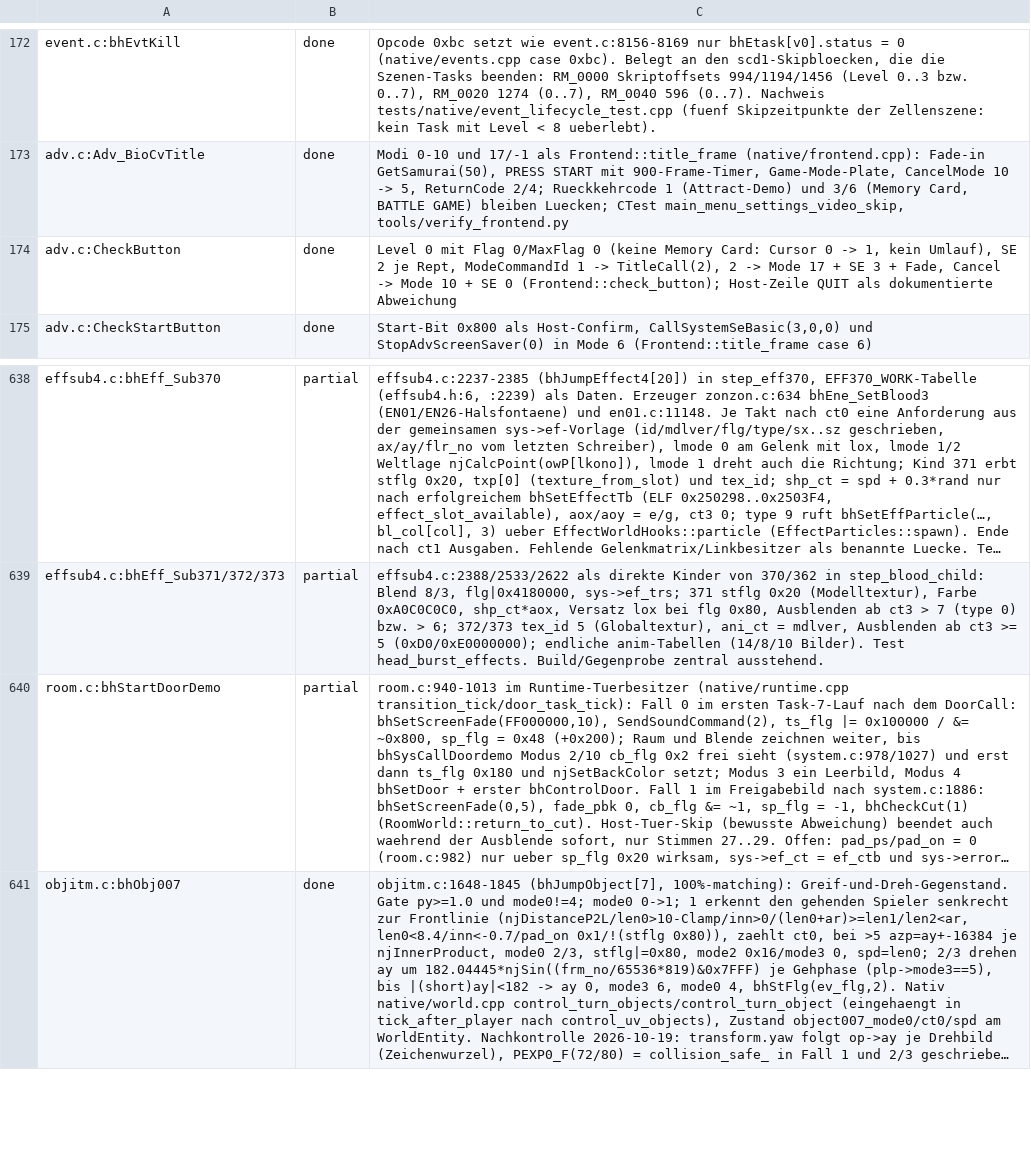
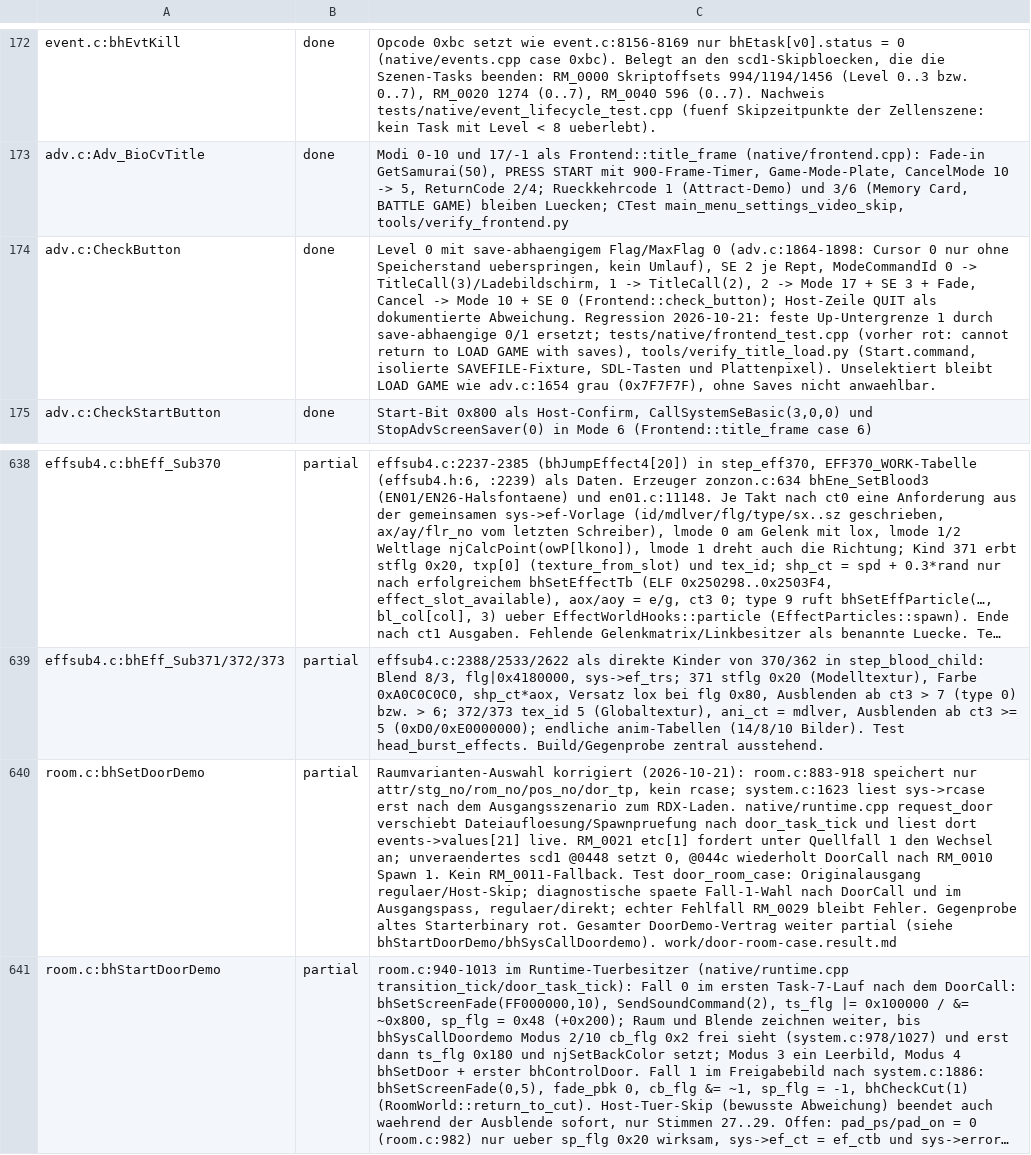
Before and after one commit to Patt92/recvx-native, a TSV file: docs/port_ledger.tsv, drawn as a sheet; only a part is shown, gaps mark what is left out; the shorter side is filled out with more unchanged rows; long unchanged cells end in …; the diff names each change by its address in the sheet, - before the commit and + after, or states it on an @@ line.

```diff
--- a/docs/port_ledger.tsv
+++ b/docs/port_ledger.tsv
-C174: …0 mit Flag 0/MaxFlag 0 (keine Memory Card: Cursor 0 -> 1, kein Umlauf), SE 2 je Rept, ModeCommandId 1 -> TitleCall(2), 2 -> Mode 17 + SE 3 + Fade, Cancel -> Mode 10 + SE 0 (Frontend::check_button); Host-Zeile QUIT als dokumentierte Abweichung
+C174: …0 mit save-abhaengigem Flag/MaxFlag 0 (adv.c:1864-1898: Cursor 0 nur ohne Speicherstand ueberspringen, kein Umlauf), SE 2 je Rept, ModeCommandId 0 -> TitleCall(3)/Ladebildschirm, 1 -> TitleCall(2), 2 -> Mode 17 + SE 3 + Fade, Cancel -> Mode 10 + SE 0 (Frontend::check_button); Host-Zeile QUIT als dokumentierte Abweichung. Regression 2026-10-21: feste Up-Untergrenze 1 durch save-abhaengige 0/1 ersetzt; tests/native/frontend_test.cpp (vorher rot: cannot return to LOAD GAME with saves), tools/verify_title_load.py (Start.command, isolierte SAVEFILE-Fixture, SDL-Tasten und Plattenpixel). Unselektiert bleibt LOAD GAME wie adv.c:1654 grau (0x7F7F7F), ohne Saves nicht anwaehlbar.
+row 640: room.c:bhSetDoorDemo | partial | Raumvarianten-Auswahl korrigiert (2026-10-21): room.c:883-918 speichert nur attr/stg_no/rom_no/pos_no/dor_tp, kein rcase; system.c:1623 liest sys->rcase erst nach dem Ausgangsszenario zum RDX-Laden. native/runtime.cpp request_door verschiebt Dateiaufloesung/Spawnpruefung nach door_task_tick und liest dort events->values[21] live. RM_0021 etc[1] fordert unter Quellfall 1 den Wechsel an; unveraendertes scd1 @0448 setzt 0, @044c wiederholt DoorCall nach RM_0010 Spawn 1. Kein RM_0011-Fallback. Test door_room_case: Originalausgang regulaer/Host-Skip; diagnostische spaete Fall-1-Wahl nach DoorCall und im Ausgangspass, regulaer/direkt; echter Fehlfall RM_0029 bleibt Fehler. Gegenprobe altes Starterbinary rot. Gesamter DoorDemo-Vertrag weiter partial (siehe bhStartDoorDemo/bhSysCallDoordemo). work/door-room-case.result.md
```
Also changed, not shown: 27 other files.
